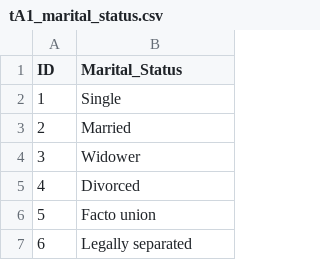
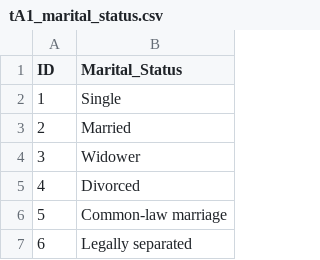
Before and after one commit to n8mauer/SQL_projects, a CSV file: student_data_analysis/Datasets/tA1_marital_status.csv, drawn as a sheet.

Commit message:
Update tA1_marital_status.csv
Updated the language to reflect a more common nomenclature.

```diff
--- a/student_data_analysis/Datasets/tA1_marital_status.csv
+++ b/student_data_analysis/Datasets/tA1_marital_status.csv
@@ -5,3 +5,3 @@
 4,Divorced
-5,Facto union
+5,Common-law marriage
 6,Legally separated
```
